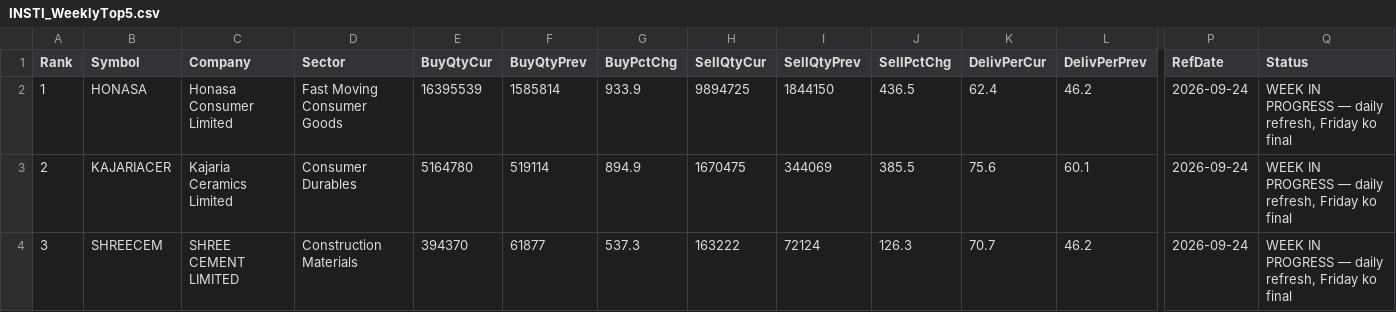
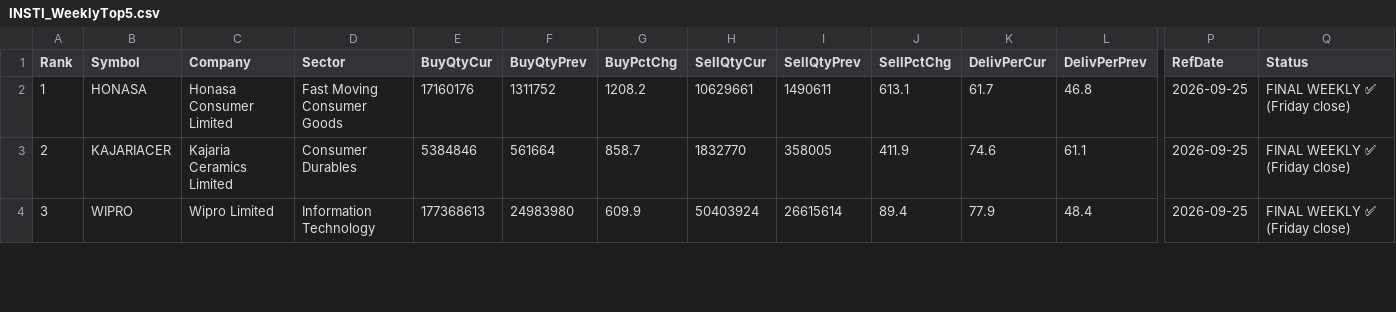
Before and after one commit to heartaltafhussain-lgtm/insti-tracker, a CSV file: INSTI_WeeklyTop5.csv, drawn as a sheet; only a part is shown, gaps mark what is left out; the diff covers the shown part only; the diff names each change by its address in the sheet, - before the commit and + after, or states it on an @@ line.

```diff
--- a/INSTI_WeeklyTop5.csv
+++ b/INSTI_WeeklyTop5.csv
-E2 (BuyQtyCur): 16395539
+E2 (BuyQtyCur): 17160176
-F2 (BuyQtyPrev): 1585814
+F2 (BuyQtyPrev): 1311752
-G2 (BuyPctChg): 933.9
+G2 (BuyPctChg): 1208.2
-H2 (SellQtyCur): 9894725
+H2 (SellQtyCur): 10629661
-I2 (SellQtyPrev): 1844150
+I2 (SellQtyPrev): 1490611
-J2 (SellPctChg): 436.5
+J2 (SellPctChg): 613.1
-K2 (DelivPerCur): 62.4
+K2 (DelivPerCur): 61.7
-L2 (DelivPerPrev): 46.2
+L2 (DelivPerPrev): 46.8
-P2:P4 (RefDate): 2026-09-24
+P2:P4 (RefDate): 2026-09-25
-Q2:Q4 (Status): WEEK IN PROGRESS — daily refresh, Friday ko final
+Q2:Q4 (Status): FINAL WEEKLY ✅ (Friday close)
-E3 (BuyQtyCur): 5164780
+E3 (BuyQtyCur): 5384846
-F3 (BuyQtyPrev): 519114
+F3 (BuyQtyPrev): 561664
-G3 (BuyPctChg): 894.9
+G3 (BuyPctChg): 858.7
-H3 (SellQtyCur): 1670475
+H3 (SellQtyCur): 1832770
-I3 (SellQtyPrev): 344069
+I3 (SellQtyPrev): 358005
-J3 (SellPctChg): 385.5
+J3 (SellPctChg): 411.9
-K3 (DelivPerCur): 75.6
+K3 (DelivPerCur): 74.6
-L3 (DelivPerPrev): 60.1
+L3 (DelivPerPrev): 61.1
-B4 (Symbol): SHREECEM
+B4 (Symbol): WIPRO
-C4 (Company): SHREE CEMENT LIMITED
+C4 (Company): Wipro Limited
-D4 (Sector): Construction Materials
+D4 (Sector): Information Technology
-E4 (BuyQtyCur): 394370
+E4 (BuyQtyCur): 177368613
-F4 (BuyQtyPrev): 61877
+F4 (BuyQtyPrev): 24983980
-G4 (BuyPctChg): 537.3
+G4 (BuyPctChg): 609.9
-H4 (SellQtyCur): 163222
+H4 (SellQtyCur): 50403924
-I4 (SellQtyPrev): 72124
+I4 (SellQtyPrev): 26615614
-J4 (SellPctChg): 126.3
+J4 (SellPctChg): 89.4
-K4 (DelivPerCur): 70.7
+K4 (DelivPerCur): 77.9
-L4 (DelivPerPrev): 46.2
+L4 (DelivPerPrev): 48.4
```
Also changed, not shown: 29 edited cells elsewhere in this file, INSTI_FortnightlyTop5.csv, 3 other files.
